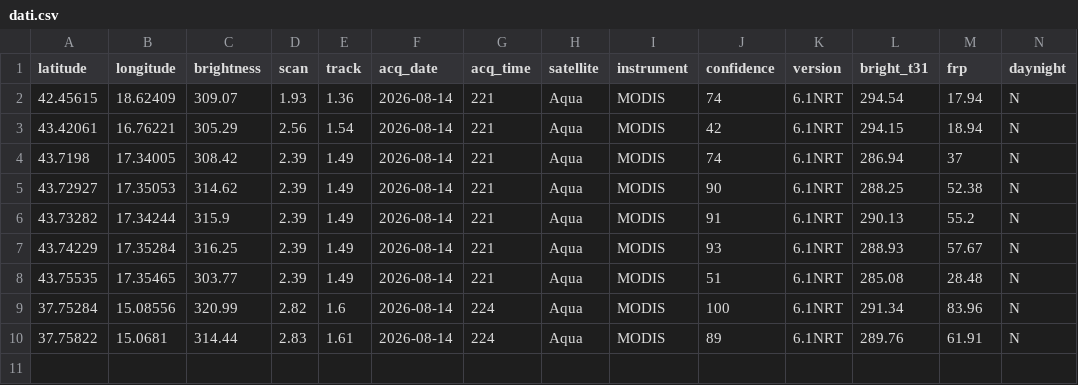
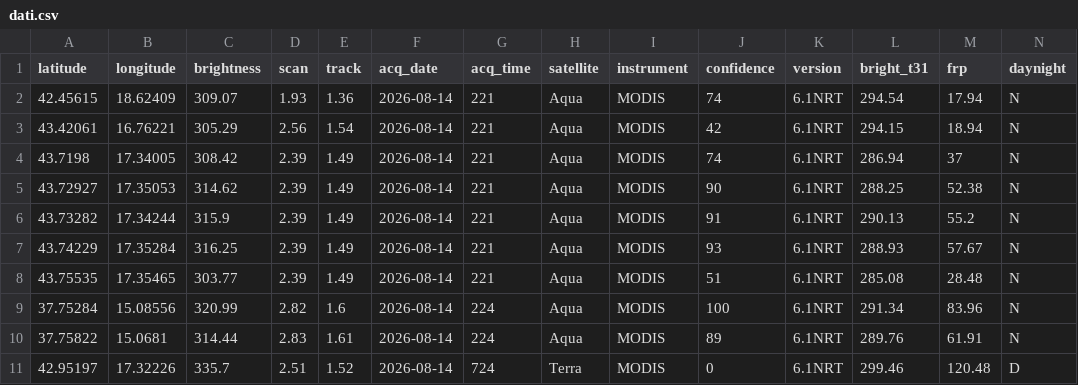
Before and after one commit to incendiboschivi-italia/monitoraggio-incendi-italia, a CSV file: dati.csv, drawn as a sheet; the diff names each change by its address in the sheet, - before the commit and + after, or states it on an @@ line.

Commit message:
Aggiornati dati incendi satellitari

```diff
--- a/dati.csv
+++ b/dati.csv
+row 11: 42.95197 | 17.32226 | 335.7 | 2.51 | 1.52 | 2026-08-14 | 724 | Terra | MODIS | 0 | 6.1NRT | 299.46 | 120.48 | D
```
Also changed, not shown: 1 other file.
